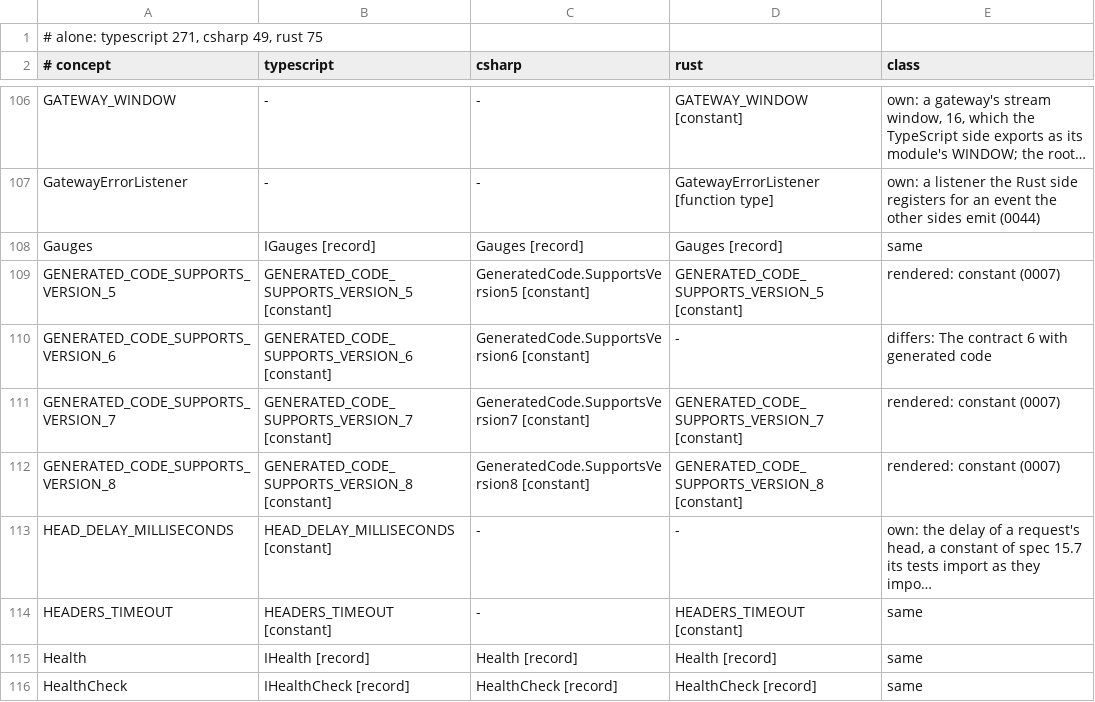
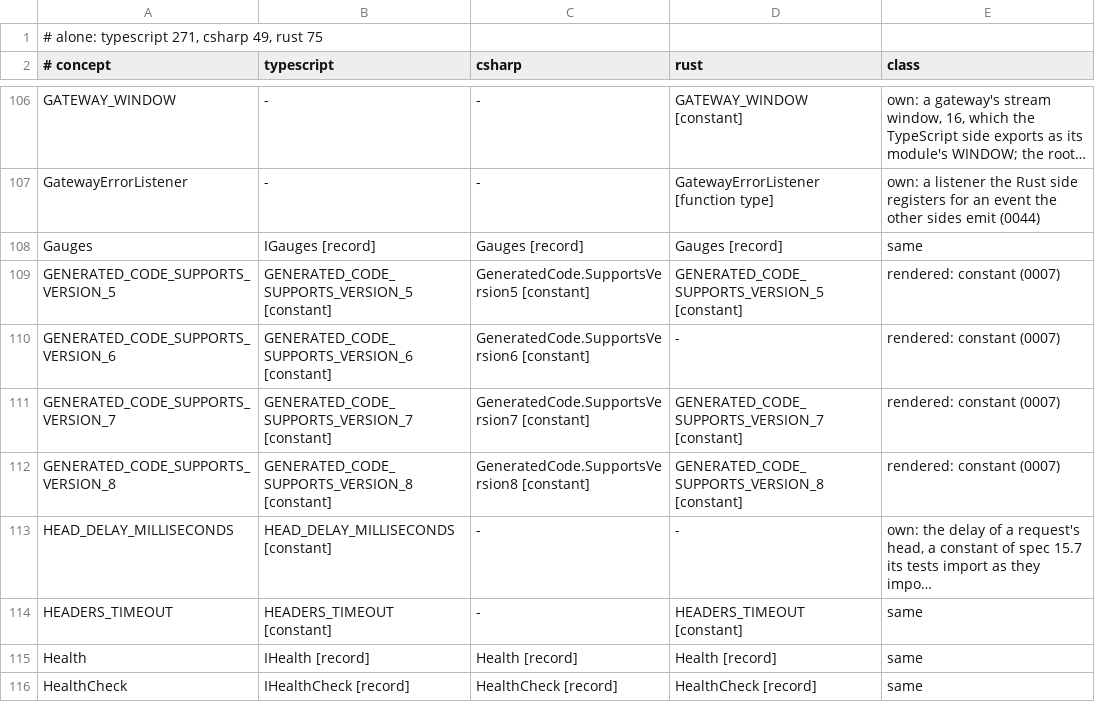
Before and after one commit to francisdesjardins/bead, a TSV file: tools/names.tsv, drawn as a sheet; only a part is shown, gaps mark what is left out; long unchanged cells end in ….

```diff
--- a/tools/names.tsv
+++ b/tools/names.tsv
@@ -109,3 +109,3 @@ Gauges	IGauges [record]	Gauges [record]	Gauges [record]	same
 GENERATED_CODE_SUPPORTS_VERSION_5	GENERATED_CODE_SUPPORTS_VERSION_5 [constant]	GeneratedCode.SupportsVersion5 [constant]	GENERATED_CODE_SUPPORTS_VERSION_5 [constant]	rendered: constant (0007)
-GENERATED_CODE_SUPPORTS_VERSION_6	GENERATED_CODE_SUPPORTS_VERSION_6 [constant]	GeneratedCode.SupportsVersion6 [constant]	-	differs: The contract 6 with generated code
+GENERATED_CODE_SUPPORTS_VERSION_6	GENERATED_CODE_SUPPORTS_VERSION_6 [constant]	GeneratedCode.SupportsVersion6 [constant]	-	rendered: constant (0007)
 GENERATED_CODE_SUPPORTS_VERSION_7	GENERATED_CODE_SUPPORTS_VERSION_7 [constant]	GeneratedCode.SupportsVersion7 [constant]	GENERATED_CODE_SUPPORTS_VERSION_7 [constant]	rendered: constant (0007)
```
Also changed, not shown: 1 other file.
